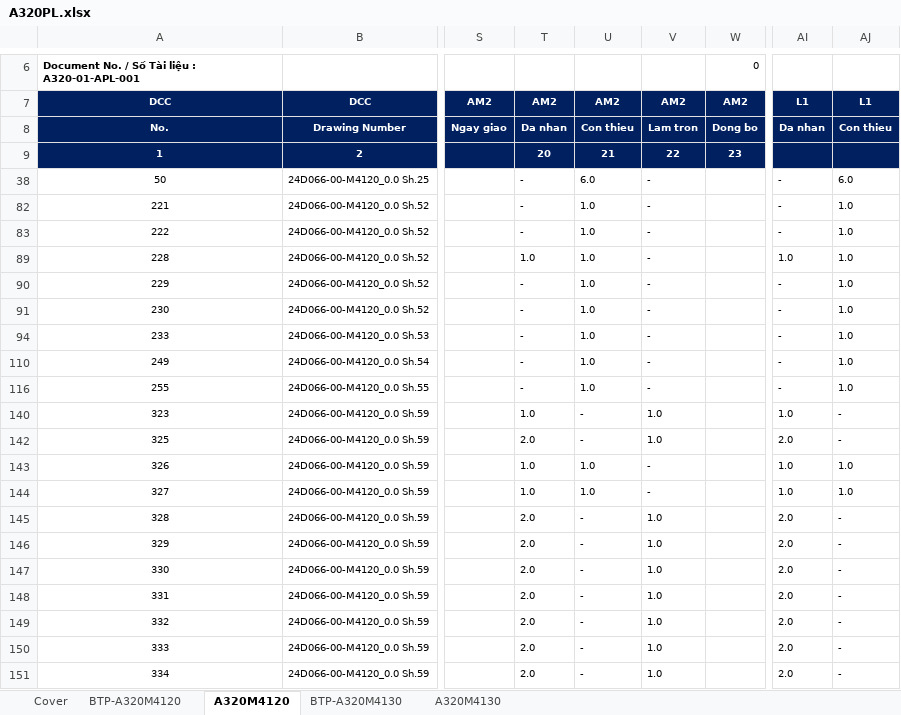
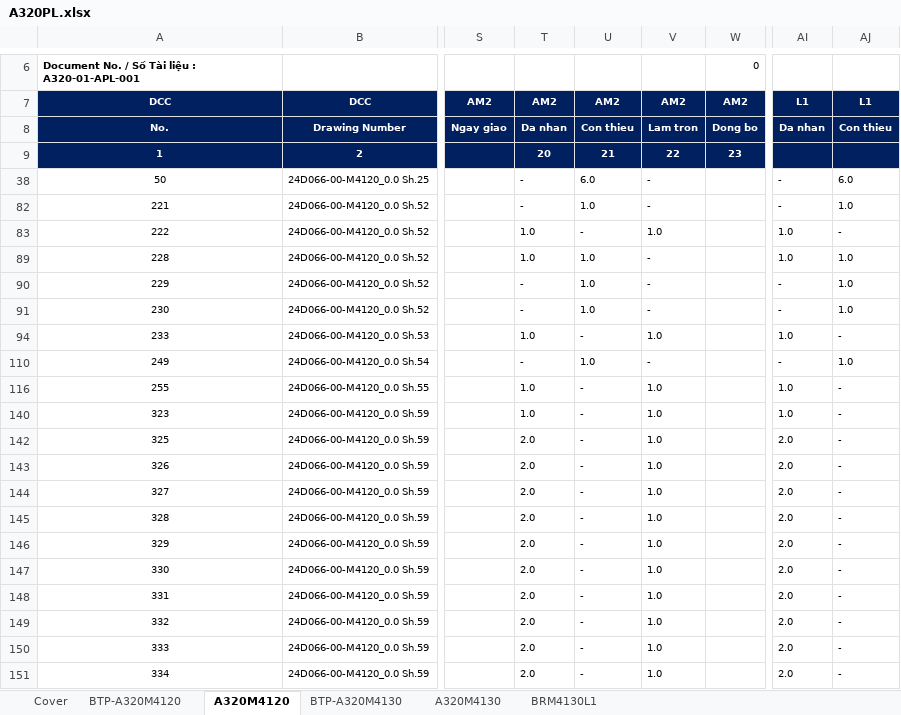
Before and after one commit to nguyenduchieu1208/leo-server, an Excel workbook: Data/A320PL.xlsx, sheet A320M4120, drawn as a sheet; only a part is shown, gaps mark what is left out; values as stored, in another font and other column widths than the file's, no borders; conditional formats not drawn; the diff names each change by its address in the sheet, - before the commit and + after, or states it on an @@ line.

```diff
--- a/Data/A320PL.xlsx (sheet A320M4120)
+++ b/Data/A320PL.xlsx (sheet A320M4120)
+sheet tab: BRM4130L1
-T83: -
+T83: 1.0
-U83: 1.0
+U83: -
-V83: -
+V83: 1.0
-AI83: -
+AI83: 1.0
-AJ83: 1.0
+AJ83: -
-T94: -
+T94: 1.0
-U94: 1.0
+U94: -
-V94: -
+V94: 1.0
-AI94: -
+AI94: 1.0
-AJ94: 1.0
+AJ94: -
-T116: -
+T116: 1.0
-U116: 1.0
+U116: -
-V116: -
+V116: 1.0
-AI116: -
+AI116: 1.0
-AJ116: 1.0
+AJ116: -
-T143:T144: 1.0
+T143:T144: 2.0
-U143:U144: 1.0
+U143:U144: -
-V143:V144: -
+V143:V144: 1.0
-AI143:AI144: 1.0
+AI143:AI144: 2.0
-AJ143:AJ144: 1.0
+AJ143:AJ144: -
```
Also changed, not shown: sheet BTP-A320M4120, sheet BTP-A320M4130, sheet A320M4130, sheet Cover, formulas that keep their value, hidden cells, 16 other files.
